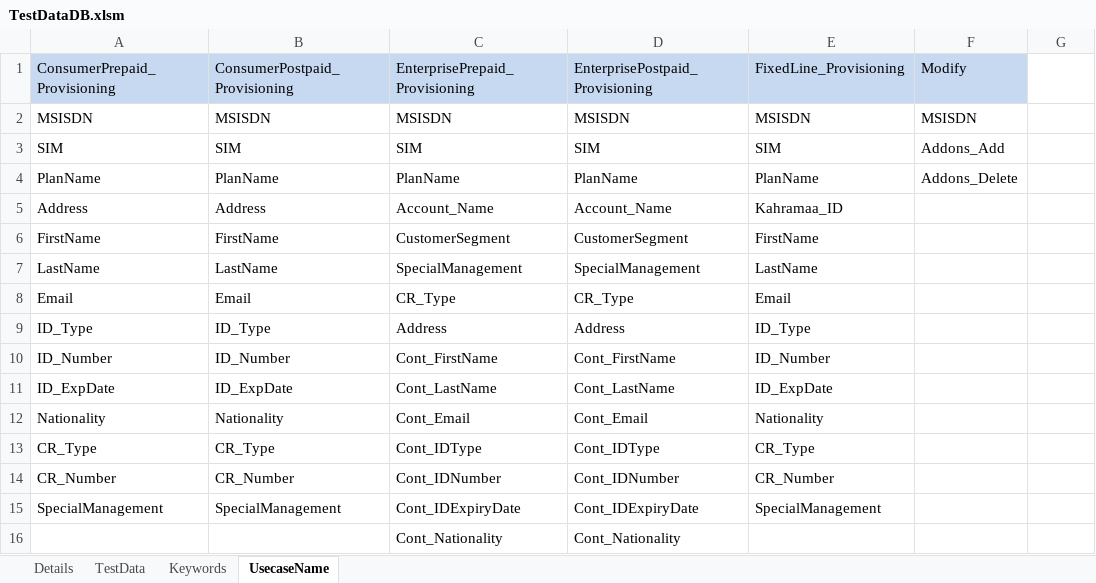
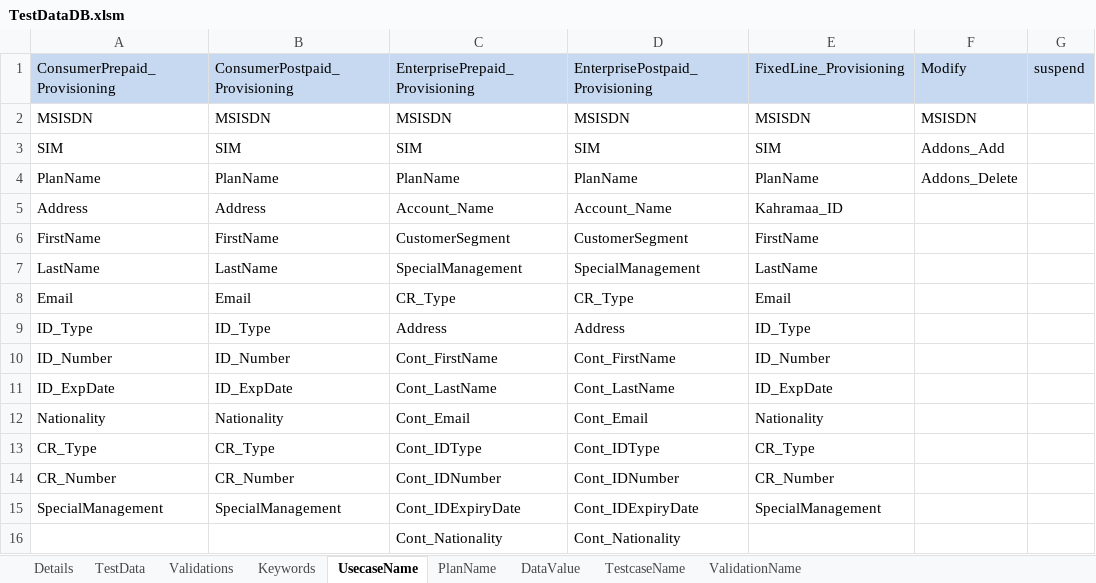
Before and after one commit to imran0404y/Vodafone_QAR, an Excel workbook: Framework/DataBase/TestDataDB.xlsm, sheet UsecaseName, drawn as a sheet; values as stored, in another font and other column widths than the file's, no borders; the diff names each change by its address in the sheet, - before the commit and + after, or states it on an @@ line.

```diff
--- a/Framework/DataBase/TestDataDB.xlsm (sheet UsecaseName)
+++ b/Framework/DataBase/TestDataDB.xlsm (sheet UsecaseName)
+sheet tab: Validations
+sheet tab: PlanName
@@ sheet tab unhidden: DataValue @@
+sheet tab: TestcaseName
+sheet tab: ValidationName
-G1: (empty)
+G1: suspend
-G1 fill: none
+G1 fill: #C6D9F1
```
Also changed, not shown: sheet Keywords, sheet TestData, hidden cells, charts or pictures, Framework/Storage/Database.xlsx, Framework/Storage/StoreDB.xlsx, 3 other files.
